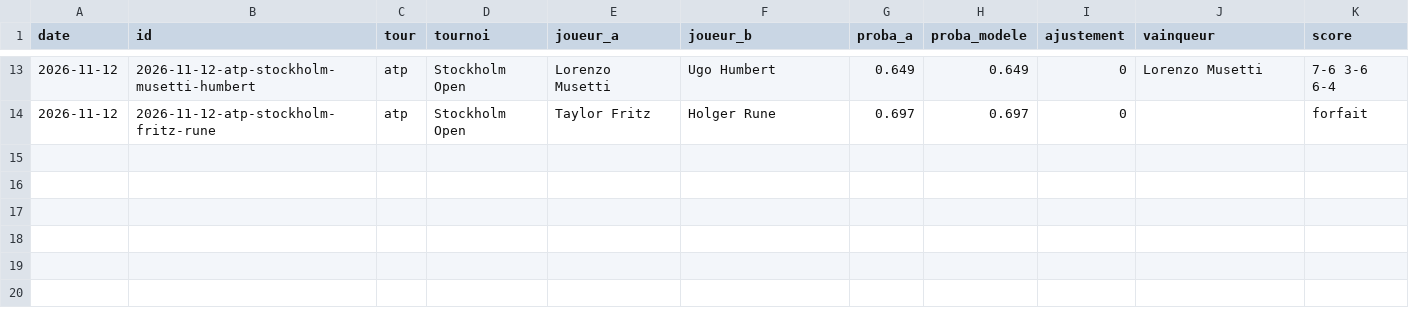
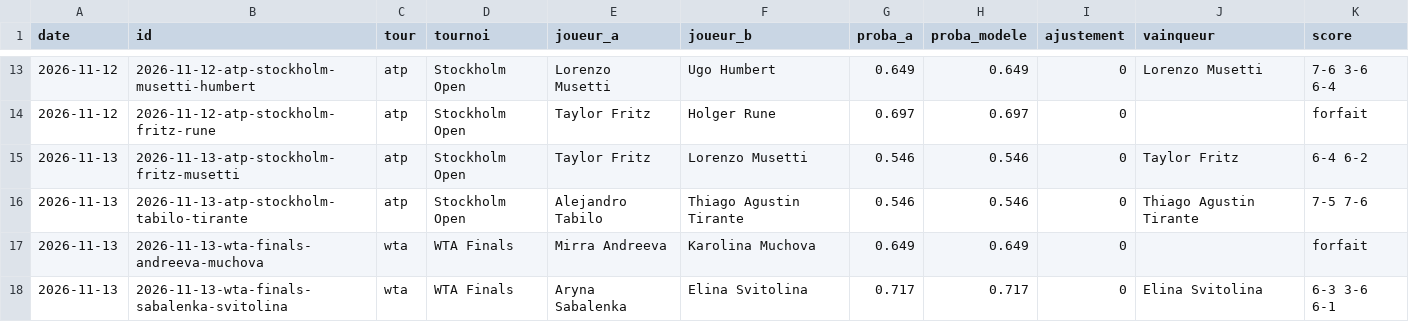
Before and after one commit to nachotropico-maker/tennis-sackmann-archive, a CSV file: agent/data/predictions_log.csv, drawn as a sheet; only a part is shown, gaps mark what is left out.

```diff
--- a/agent/data/predictions_log.csv
+++ b/agent/data/predictions_log.csv
@@ -14 +14,5 @@ date,id,tour,tournoi,joueur_a,joueur_b,proba_a,proba_modele,ajustement,vainqueur
 2026-11-12,2026-11-12-atp-stockholm-fritz-rune,atp,Stockholm Open,Taylor Fritz,Holger Rune,0.697,0.697,0,,forfait
+2026-11-13,2026-11-13-atp-stockholm-fritz-musetti,atp,Stockholm Open,Taylor Fritz,Lorenzo Musetti,0.546,0.546,0,Taylor Fritz,6-4 6-2
+2026-11-13,2026-11-13-atp-stockholm-tabilo-tirante,atp,Stockholm Open,Alejandro Tabilo,Thiago Agustin Tirante,0.546,0.546,0,Thiago Agustin Tirante,7-5 7-6
+2026-11-13,2026-11-13-wta-finals-andreeva-muchova,wta,WTA Finals,Mirra Andreeva,Karolina Muchova,0.649,0.649,0,,forfait
+2026-11-13,2026-11-13-wta-finals-sabalenka-svitolina,wta,WTA Finals,Aryna Sabalenka,Elina Svitolina,0.717,0.717,0,Elina Svitolina,6-3 3-6 6-1
```
Also changed, not shown: agent/data/atp_live.csv, agent/data/wta_live.csv, 1 other file.
